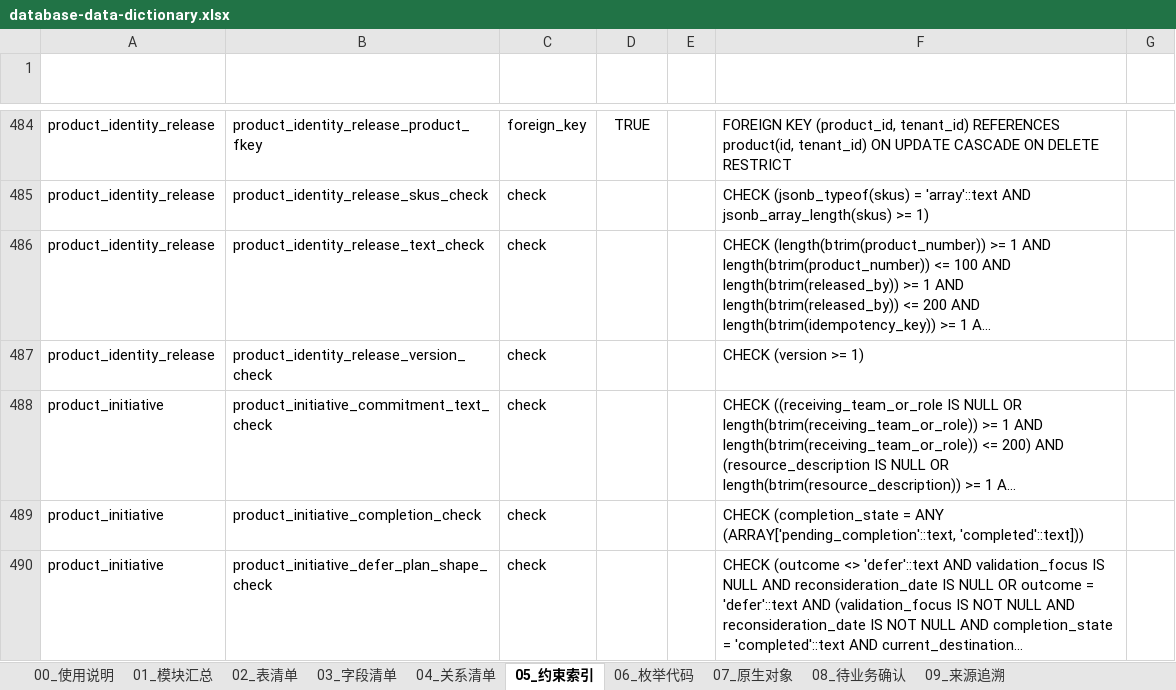
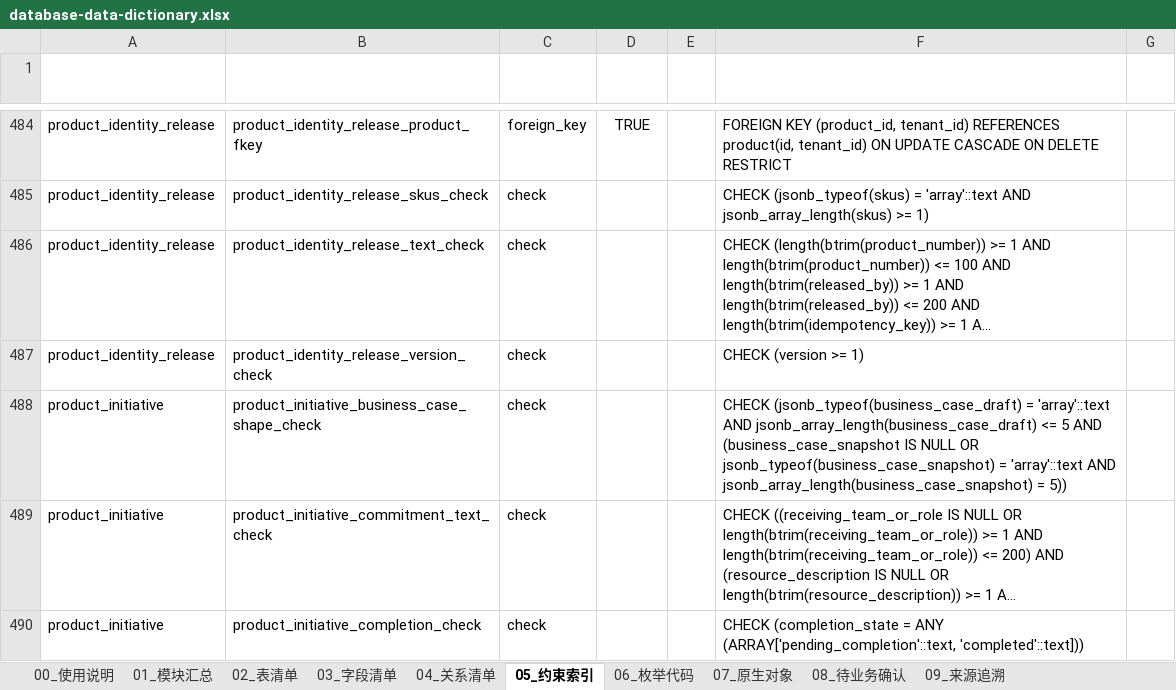
Before and after one commit to adooper-liu/Logixs, an Excel workbook: database/dictionary/database-data-dictionary.xlsx, sheet 05_约束索引, drawn as a sheet; only a part is shown, gaps mark what is left out; the shorter side is filled out with more unchanged rows; long unchanged cells end in …; values as stored, in another font and other column widths than the file's, no borders; table styles not drawn; the diff covers the shown part only; the diff names each change by its address in the sheet, - before the commit and + after, or states it on an @@ line.

Commit message:
feat(product-selection): enforce five-dimension investment gate

```diff
--- a/database/dictionary/database-data-dictionary.xlsx (sheet 05_约束索引)
+++ b/database/dictionary/database-data-dictionary.xlsx (sheet 05_约束索引)
+row 488: product_initiative | product_initiative_business_case_shape_check | check |  |  | CHECK (jsonb_typeof(business_case_draft) = 'array'::text AND jsonb_array_length(business_case_draft) <= 5 AND (business_case_snapshot IS NULL OR jsonb_typeof(business_case_snapshot) = 'array'::text AND jsonb_array_length(business_case_snapshot) = 5))
```
Also changed, not shown: 1 added row and 1 edited cell elsewhere in this sheet, sheet 03_字段清单, sheet 08_待业务确认, sheet 00_使用说明, sheet 01_模块汇总, sheet 09_来源追溯, 36 other files.
